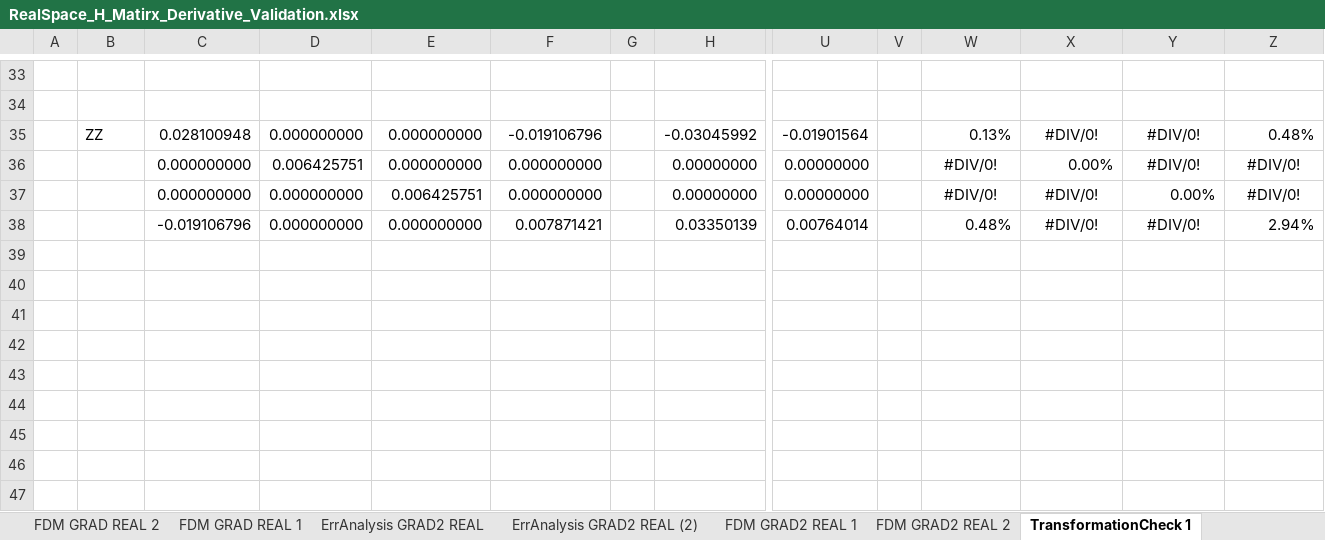
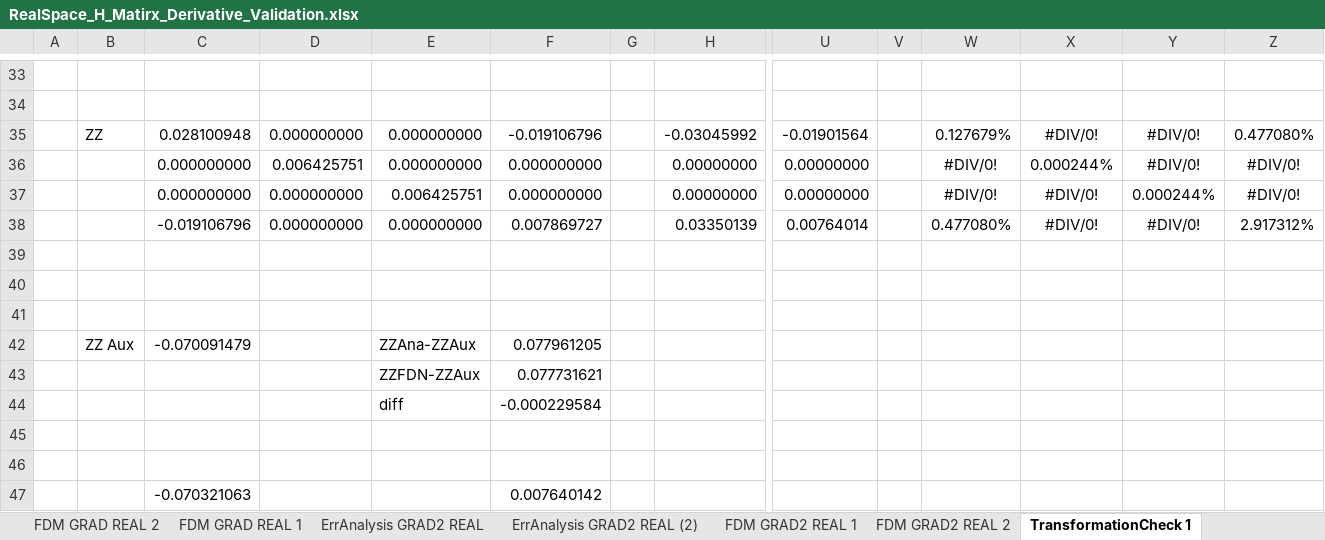
Before and after one commit to cmc-ucl/SLAM-3D-Extension, an Excel workbook: SLAM_Ext/validation/RealSpace_H_Matirx_Derivative_Validation.xlsx, sheet TransformationCheck 1, drawn as a sheet; only a part is shown, gaps mark what is left out; values as stored, in another font and other column widths than the file's, no borders; conditional formats not drawn; rows hold the shown columns only; the diff covers the shown part only; the diff names each change by its address in the sheet, - before the commit and + after, or states it on an @@ line.

Commit message:
real space 1st derivatives

```diff
--- a/SLAM_Ext/validation/RealSpace_H_Matirx_Derivative_Validation.xlsx (sheet TransformationCheck 1)
+++ b/SLAM_Ext/validation/RealSpace_H_Matirx_Derivative_Validation.xlsx (sheet TransformationCheck 1)
-W35: 0.13%
+W35: 0.127679%
-Z35: 0.48%
+Z35: 0.477080%
-X36: 0.00%
+X36: 0.000244%
-Y37: 0.00%
+Y37: 0.000244%
-F38: 0.007871421
+F38: 0.007869727
-W38: 0.48%
+W38: 0.477080%
-Z38: 2.94%
+Z38: 2.917312%
+row 39: (empty)
+row 40: (empty)
+row 41: (empty)
+row 42:  | ZZ Aux | -0.070091479 |  | ZZAna-ZZAux | 0.077961205
+row 43:  |  |  |  | ZZFDN-ZZAux | 0.077731621
+row 44:  |  |  |  | diff | -0.000229584
+row 45: (empty)
+row 46: (empty)
+row 47:  |  | -0.070321063 |  |  | 0.007640142
```
Also changed, not shown: 22 edited cells elsewhere in this sheet, 17 other files.
